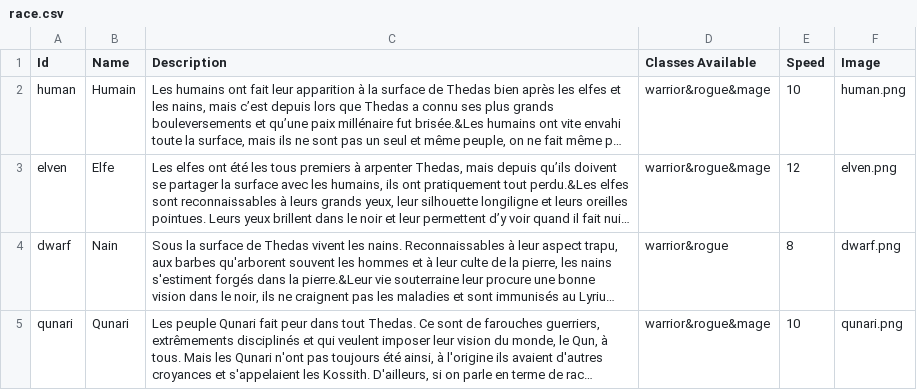
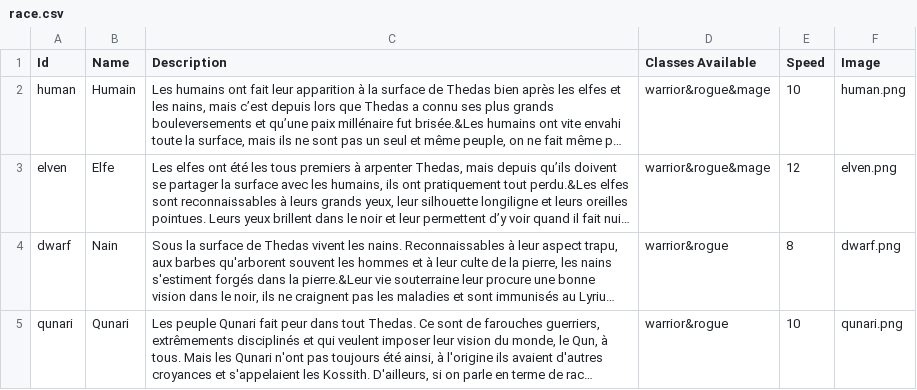
Before and after one commit to Jerem2801/DragonAgeCharacterSheet, a CSV file: app/src/main/assets/data/race/race.csv, drawn as a sheet; long unchanged cells end in …; the diff names each change by its address in the sheet, - before the commit and + after, or states it on an @@ line.

```diff
--- a/app/src/main/assets/data/race/race.csv
+++ b/app/src/main/assets/data/race/race.csv
-D5 (Classes Available): warrior&rogue&mage
+D5 (Classes Available): warrior&rogue
```
Also changed, not shown: app/src/main/assets/data/classe/classe.csv, 18 other files.
